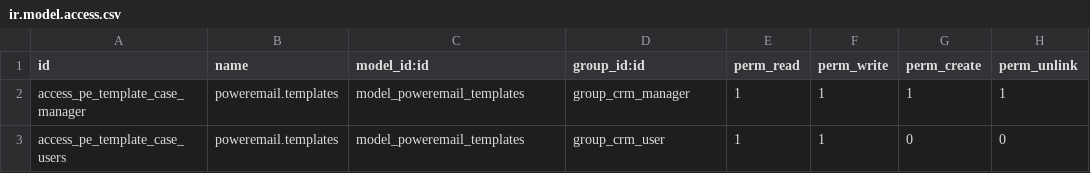
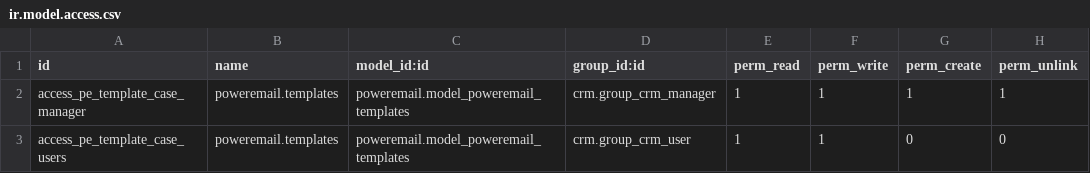
Before and after one commit to gisce/crm_poweremail, a CSV file: security/ir.model.access.csv, drawn as a sheet.

Commit message:
Fix security with Poweremail Groups and CRM Roles

```diff
--- a/security/ir.model.access.csv
+++ b/security/ir.model.access.csv
@@ -1,3 +1,3 @@
 "id","name","model_id:id","group_id:id","perm_read","perm_write","perm_create","perm_unlink"
-"access_pe_template_case_manager","poweremail.templates","model_poweremail_templates","group_crm_manager",1,1,1,1
-"access_pe_template_case_users","poweremail.templates","model_poweremail_templates","group_crm_user",1,1,0,0
+"access_pe_template_case_manager","poweremail.templates","poweremail.model_poweremail_templates","crm.group_crm_manager",1,1,1,1
+"access_pe_template_case_users","poweremail.templates","poweremail.model_poweremail_templates","crm.group_crm_user",1,1,0,0
```
